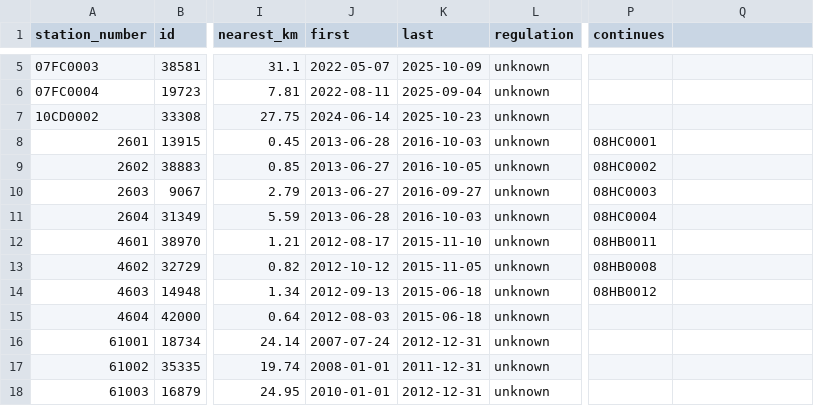
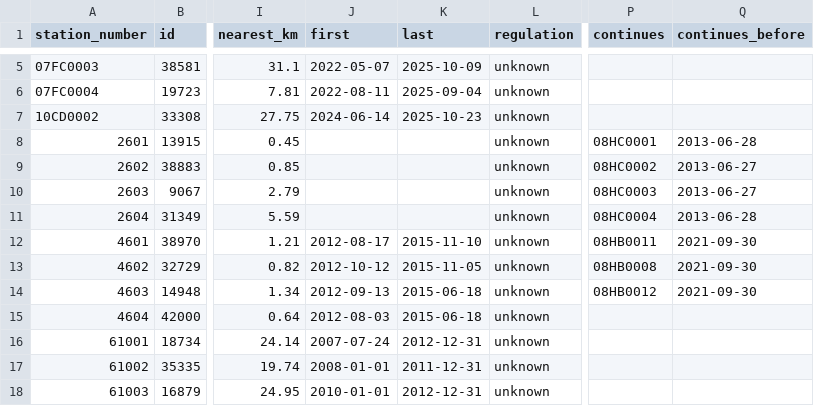
Before and after one commit to NewGraphEnvironment/wet, a CSV file: inst/extdata/station_sources/bcwatertool_20261028_hydat.csv, drawn as a sheet; only a part is shown, gaps mark what is left out; the diff names each change by its address in the sheet, - before the commit and + after, or states it on an @@ line.

```diff
--- a/inst/extdata/station_sources/bcwatertool_20261028_hydat.csv
+++ b/inst/extdata/station_sources/bcwatertool_20261028_hydat.csv
-Q1: (empty)
+Q1: continues_before
-J8 (first): 2013-06-28
+J8 (first): (empty)
-K8 (last): 2016-10-03
+K8 (last): (empty)
-Q8 (continues_before): (empty)
+Q8 (continues_before): 2013-06-28
-J9:J10 (first): 2013-06-27
+J9:J10 (first): (empty)
-K9 (last): 2016-10-05
+K9 (last): (empty)
-Q9:Q10 (continues_before): (empty)
+Q9:Q10 (continues_before): 2013-06-27
-K10 (last): 2016-09-27
+K10 (last): (empty)
-J11 (first): 2013-06-28
+J11 (first): (empty)
-K11 (last): 2016-10-03
+K11 (last): (empty)
-Q11 (continues_before): (empty)
+Q11 (continues_before): 2013-06-28
-Q12:Q14 (continues_before): (empty)
+Q12:Q14 (continues_before): 2021-09-30
```
Also changed, not shown: 16 other files.
